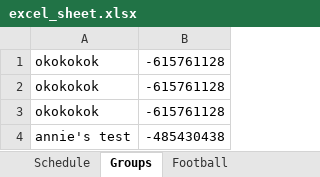
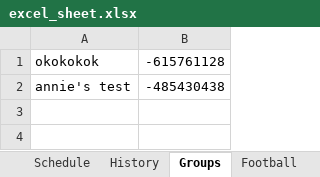
Before and after one commit to raghupalash/QuestionsBot, an Excel workbook: custom/excel_sheet.xlsx, sheet Groups, drawn as a sheet; values as stored, in another font and other column widths than the file's, no borders; the diff names each change by its address in the sheet, - before the commit and + after, or states it on an @@ line.

```diff
--- a/custom/excel_sheet.xlsx (sheet Groups)
+++ b/custom/excel_sheet.xlsx (sheet Groups)
+sheet tab: History
-row 2: okokokok | -615761128
-row 3: okokokok | -615761128
```
Also changed, not shown: sheet Schedule, sheet Basketball, 5 other files.
